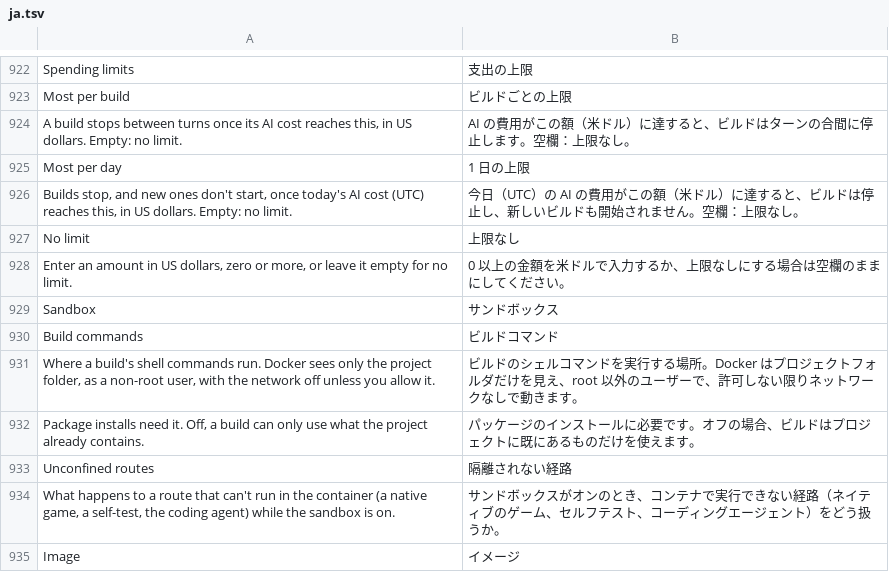
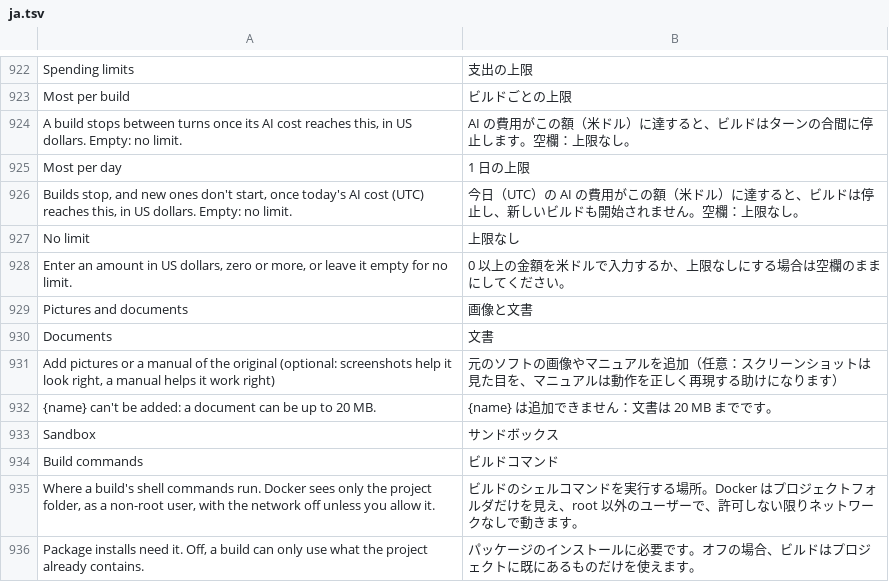
Before and after one commit to dawsonblock/craft-anything-full-upgraded, a TSV file: crates/ui-egui/src/ja.tsv, drawn as a sheet; only a part is shown, gaps mark what is left out; the shorter side is filled out with more unchanged rows; the diff names each change by its address in the sheet, - before the commit and + after, or states it on an @@ line.

```diff
--- a/crates/ui-egui/src/ja.tsv
+++ b/crates/ui-egui/src/ja.tsv
+row 929: Pictures and documents | 画像と文書
+row 930: Documents | 文書
+row 931: Add pictures or a manual of the original (optional: screenshots help it look right, a manual helps it work right) | 元のソフトの画像やマニュアルを追加（任意：スクリーンショットは見た目を、マニュアルは動作を正しく再現する助けになります）
+row 932: {name} can't be added: a document can be up to 20 MB. | {name} は追加できません：文書は 20 MB までです。
```
Also changed, not shown: crates/ui-egui/src/fr.tsv, crates/ui-egui/src/i18n/ka.tsv, 27 other files.
